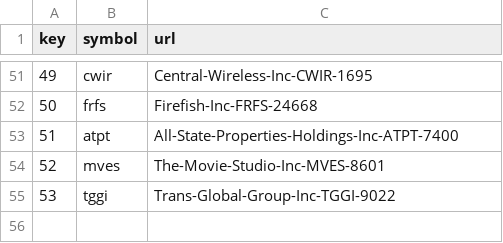
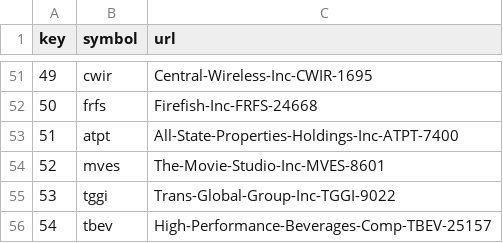
Before and after one commit to schustda/small_cap_predictor, a CSV file: data/tables/ticker_symbols.csv, drawn as a sheet; only a part is shown, gaps mark what is left out.

Commit message:
updated data

```diff
--- a/data/tables/ticker_symbols.csv
+++ b/data/tables/ticker_symbols.csv
@@ -55 +55,2 @@ key,symbol,url
 53,tggi,Trans-Global-Group-Inc-TGGI-9022
+54,tbev,High-Performance-Beverages-Comp-TBEV-25157
```
Also changed, not shown: 10 other files.
